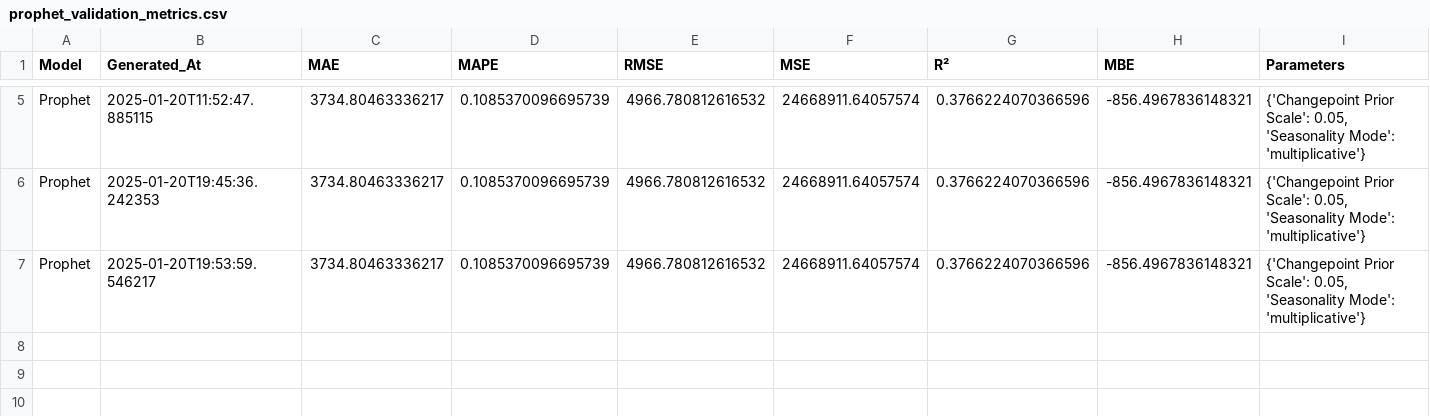
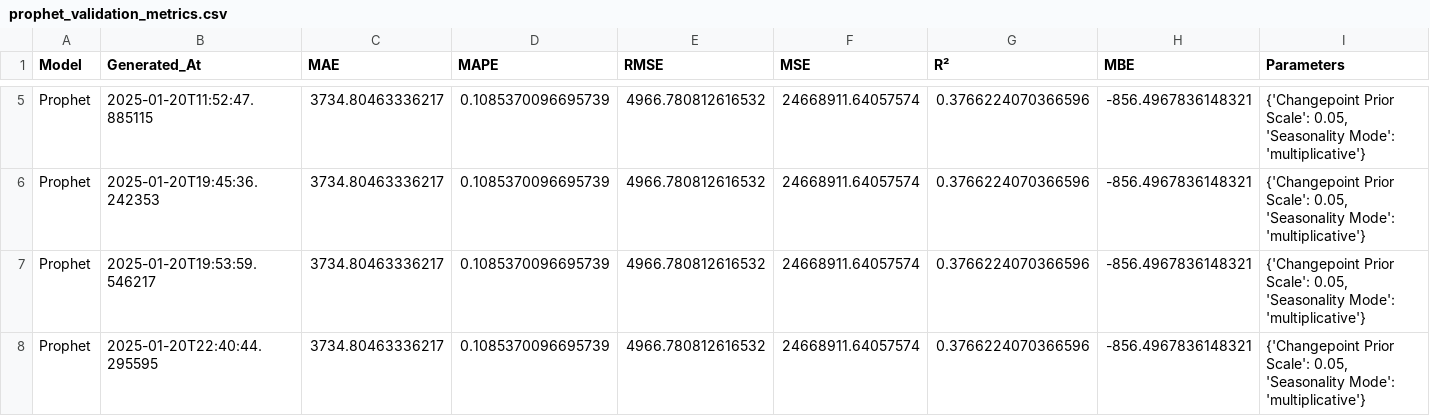
Before and after one commit to sofiahanim/edf, a CSV file: validation/prophet_validation_metrics.csv, drawn as a sheet; only a part is shown, gaps mark what is left out.

```diff
--- a/validation/prophet_validation_metrics.csv
+++ b/validation/prophet_validation_metrics.csv
@@ -7 +7,2 @@ Prophet,2025-01-20T19:45:36.242353,3734.80463336217,0.1085370096695739,4966.7808
 Prophet,2025-01-20T19:53:59.546217,3734.80463336217,0.1085370096695739,4966.780812616532,24668911.64057574,0.3766224070366596,-856.4967836148321,"{'Changepoint Prior Scale': 0.05, 'Seasonality Mode': 'multiplicative'}"
+Prophet,2025-01-20T22:40:44.295595,3734.80463336217,0.1085370096695739,4966.780812616532,24668911.64057574,0.3766224070366596,-856.4967836148321,"{'Changepoint Prior Scale': 0.05, 'Seasonality Mode': 'multiplicative'}"
```
Also changed, not shown: evaluation/summary_report.csv, training/training_info.csv, 6 other files.
